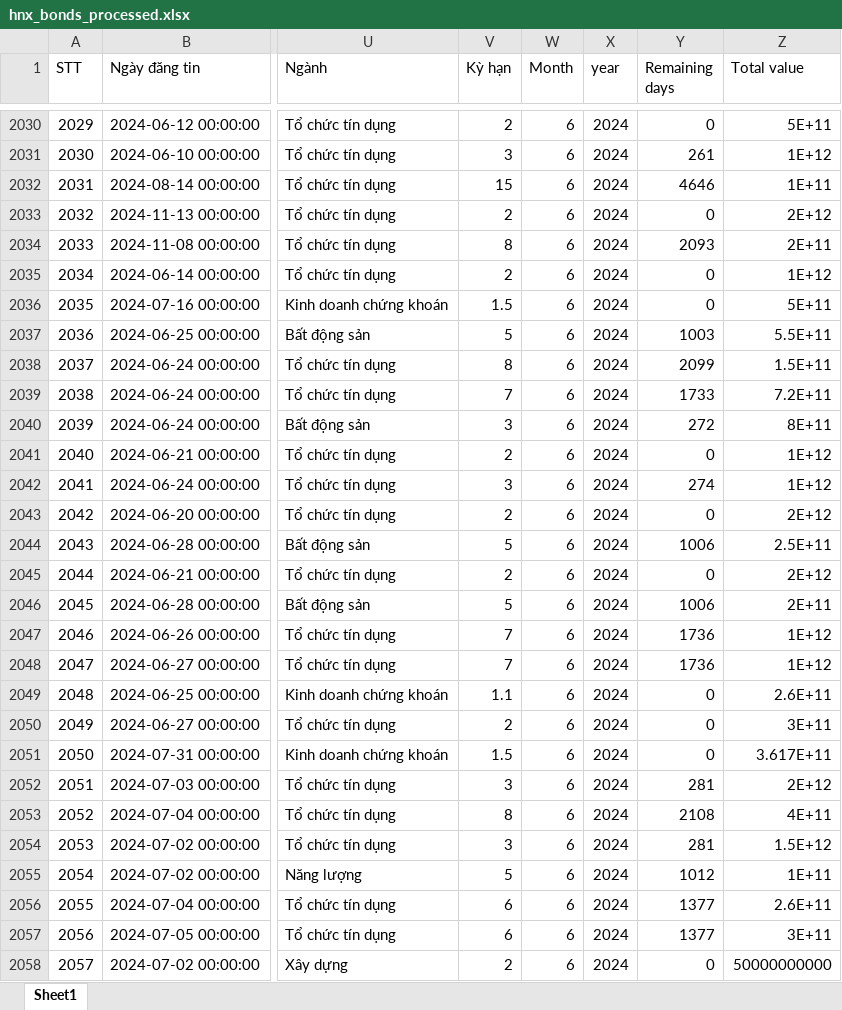
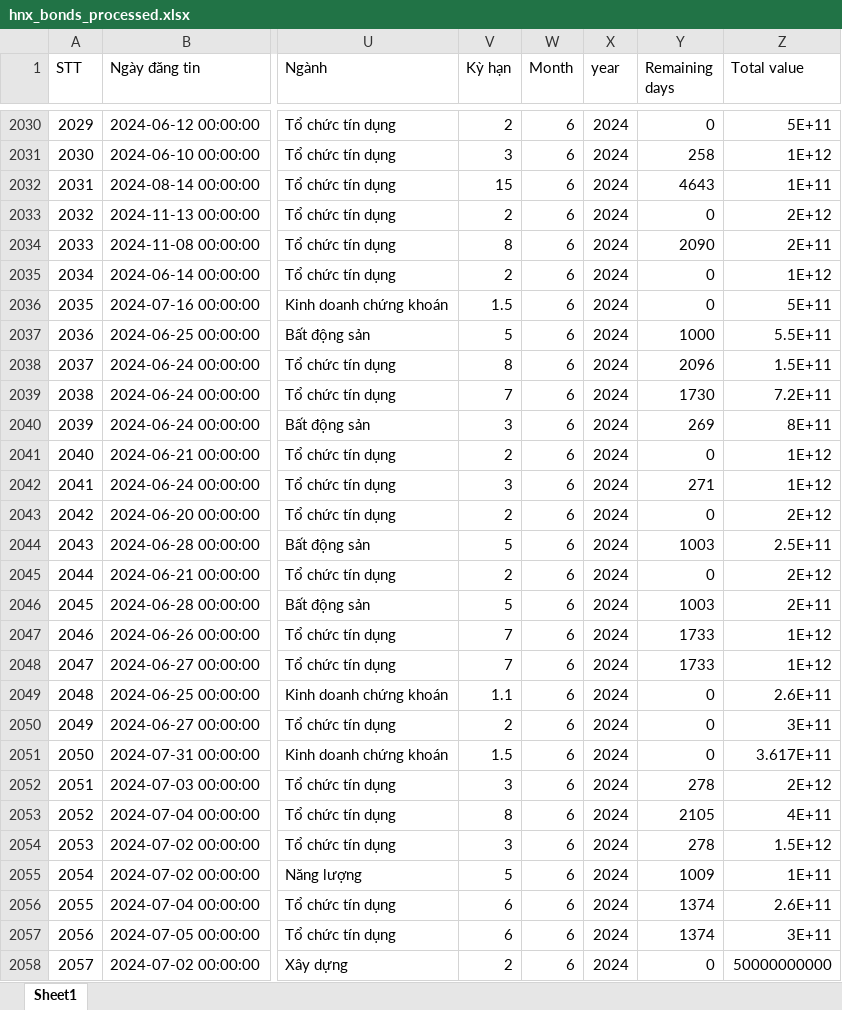
Before and after one commit to thanhnhaxinhdep/c-bond-market-data, an Excel workbook: hnx_bonds_processed.xlsx, sheet Sheet1, drawn as a sheet; only a part is shown, gaps mark what is left out; values as stored, in another font and other column widths than the file's, no borders; the diff covers the shown part only; the diff names each change by its address in the sheet, - before the commit and + after, or states it on an @@ line.

```diff
--- a/hnx_bonds_processed.xlsx (sheet Sheet1)
+++ b/hnx_bonds_processed.xlsx (sheet Sheet1)
-Y2031 (Remaining days): 261
+Y2031 (Remaining days): 258
-Y2032 (Remaining days): 4646
+Y2032 (Remaining days): 4643
-Y2034 (Remaining days): 2093
+Y2034 (Remaining days): 2090
-Y2037 (Remaining days): 1003
+Y2037 (Remaining days): 1000
-Y2038 (Remaining days): 2099
+Y2038 (Remaining days): 2096
-Y2039 (Remaining days): 1733
+Y2039 (Remaining days): 1730
-Y2040 (Remaining days): 272
+Y2040 (Remaining days): 269
-Y2042 (Remaining days): 274
+Y2042 (Remaining days): 271
-Y2044 (Remaining days): 1006
+Y2044 (Remaining days): 1003
-Y2046 (Remaining days): 1006
+Y2046 (Remaining days): 1003
-Y2047:Y2048 (Remaining days): 1736
+Y2047:Y2048 (Remaining days): 1733
-Y2052 (Remaining days): 281
+Y2052 (Remaining days): 278
-Y2053 (Remaining days): 2108
+Y2053 (Remaining days): 2105
-Y2054 (Remaining days): 281
+Y2054 (Remaining days): 278
-Y2055 (Remaining days): 1012
+Y2055 (Remaining days): 1009
-Y2056:Y2057 (Remaining days): 1377
+Y2056:Y2057 (Remaining days): 1374
```
Also changed, not shown: 1980 edited cells elsewhere in this sheet, 2 other files.
